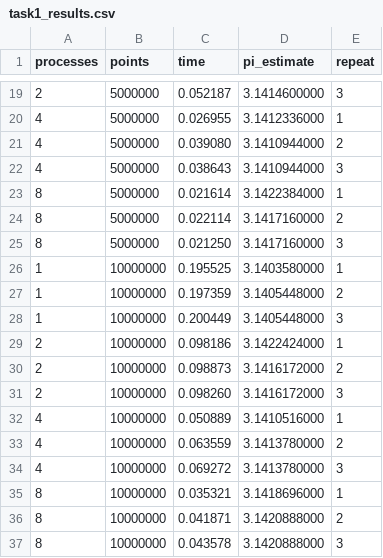
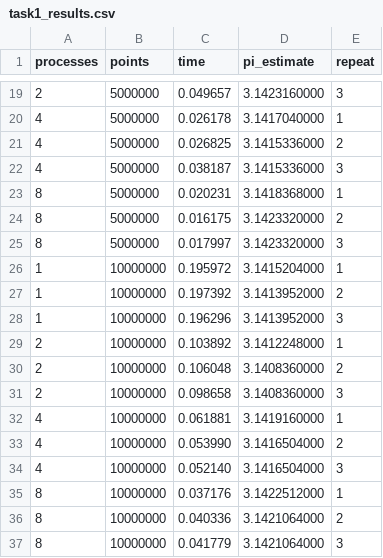
Before and after one commit to XLopchik13/MPI_lab1, a CSV file: results/task1_results.csv, drawn as a sheet; only a part is shown, gaps mark what is left out; the diff covers the shown part only.

```diff
--- a/results/task1_results.csv
+++ b/results/task1_results.csv
@@ -19,19 +19,19 @@ processes,points,time,pi_estimate,repeat
-2,5000000,0.052187,3.1414600000,3
-4,5000000,0.026955,3.1412336000,1
-4,5000000,0.039080,3.1410944000,2
-4,5000000,0.038643,3.1410944000,3
-8,5000000,0.021614,3.1422384000,1
-8,5000000,0.022114,3.1417160000,2
-8,5000000,0.021250,3.1417160000,3
-1,10000000,0.195525,3.1403580000,1
-1,10000000,0.197359,3.1405448000,2
-1,10000000,0.200449,3.1405448000,3
-2,10000000,0.098186,3.1422424000,1
-2,10000000,0.098873,3.1416172000,2
-2,10000000,0.098260,3.1416172000,3
-4,10000000,0.050889,3.1410516000,1
-4,10000000,0.063559,3.1413780000,2
-4,10000000,0.069272,3.1413780000,3
-8,10000000,0.035321,3.1418696000,1
-8,10000000,0.041871,3.1420888000,2
-8,10000000,0.043578,3.1420888000,3
+2,5000000,0.049657,3.1423160000,3
+4,5000000,0.026178,3.1417040000,1
+4,5000000,0.026825,3.1415336000,2
+4,5000000,0.038187,3.1415336000,3
+8,5000000,0.020231,3.1418368000,1
+8,5000000,0.016175,3.1423320000,2
+8,5000000,0.017997,3.1423320000,3
+1,10000000,0.195972,3.1415204000,1
+1,10000000,0.197392,3.1413952000,2
+1,10000000,0.196296,3.1413952000,3
+2,10000000,0.103892,3.1412248000,1
+2,10000000,0.106048,3.1408360000,2
+2,10000000,0.098658,3.1408360000,3
+4,10000000,0.061881,3.1419160000,1
+4,10000000,0.053990,3.1416504000,2
+4,10000000,0.052140,3.1416504000,3
+8,10000000,0.037176,3.1422512000,1
+8,10000000,0.040336,3.1421064000,2
+8,10000000,0.041779,3.1421064000,3
```
Also changed, not shown: 58 edited cells elsewhere in this file, results/task1_metrics.csv, results/task2_metrics_1000.csv, 38 other files.
